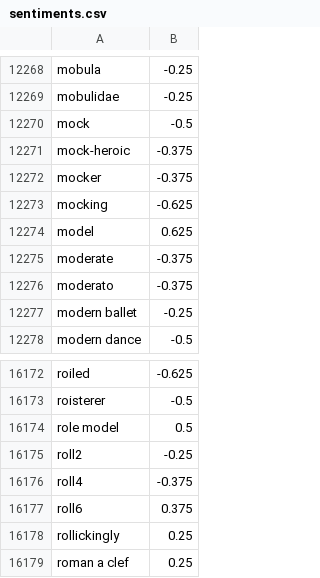
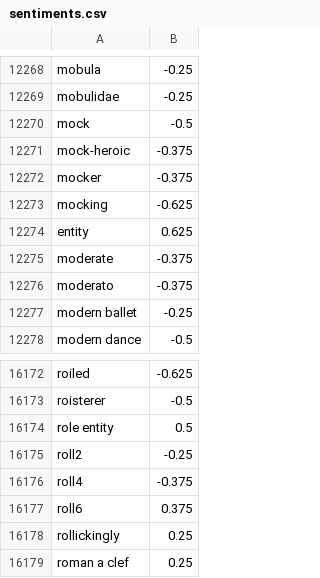
Before and after one commit to gydgem/TwitterTrendsOOPLab, a CSV file: resources/data/sentiments.csv, drawn as a sheet; only a part is shown, gaps mark what is left out.

Commit message:
refactor entity

```diff
--- a/resources/data/sentiments.csv
+++ b/resources/data/sentiments.csv
@@ -12273,3 +12273,3 @@ mocker,-0.375
 mocking,-0.625
-model,0.625
+entity,0.625
 moderate,-0.375
@@ -16173,3 +16173,3 @@ roiled,-0.625
 roisterer,-0.5
-role model,0.5
+role entity,0.5
 roll2,-0.25
```
Also changed, not shown: 18 other files.
